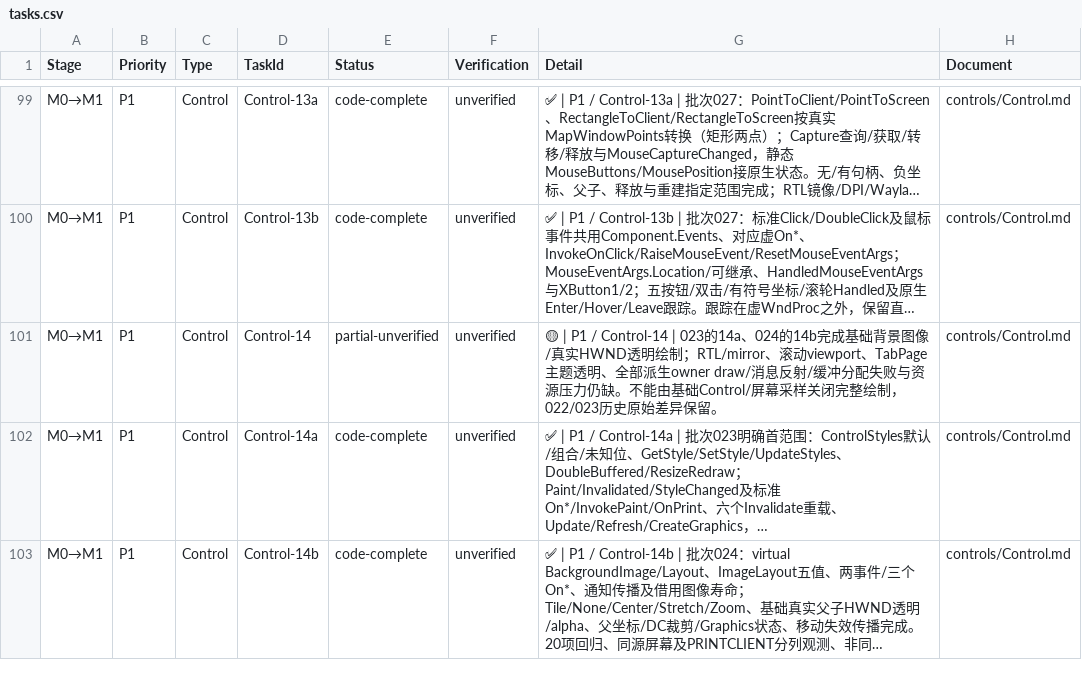
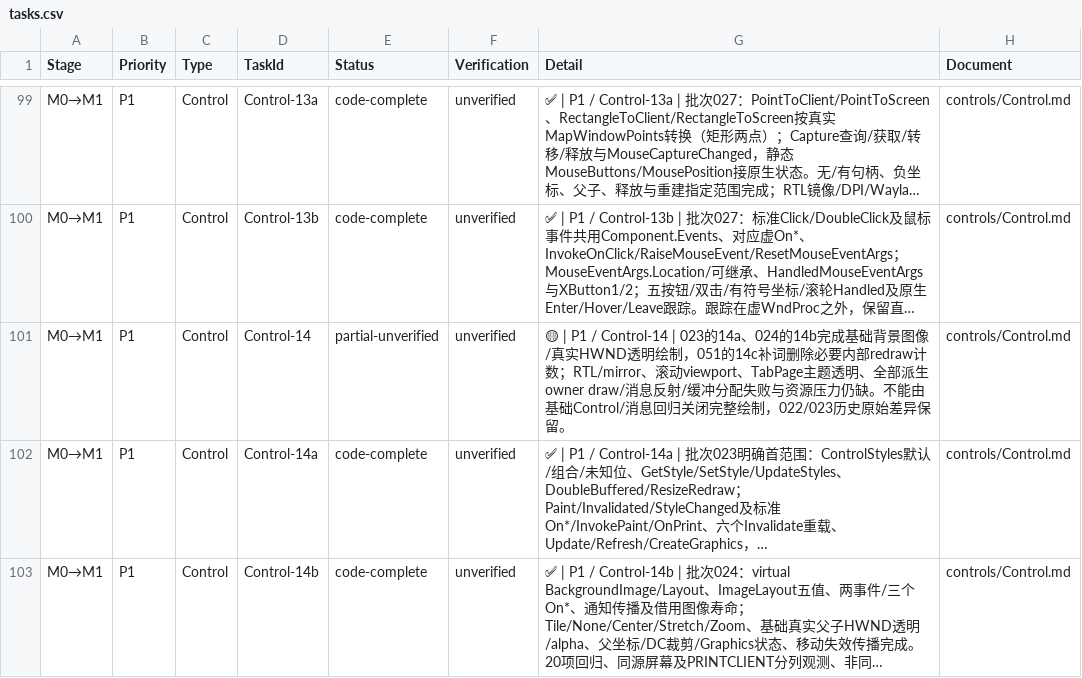
Before and after one commit to IoTSharp/Lumina, a CSV file: docs/roadmap/tasks.csv, drawn as a sheet; only a part is shown, gaps mark what is left out; long unchanged cells end in …; the diff covers the shown part only; the diff names each change by its address in the sheet, - before the commit and + after, or states it on an @@ line.

```diff
--- a/docs/roadmap/tasks.csv
+++ b/docs/roadmap/tasks.csv
-G101 (Detail): …透明绘制；RTL/mirror、滚动viewport、TabPage主题透明、全部派生owner draw/消息反射/缓冲分配失败与资源压力仍缺。不能由基础Control/屏幕采样关闭完整…
+G101 (Detail): …透明绘制，051的14c补词删除必要内部redraw计数；RTL/mirror、滚动viewport、TabPage主题透明、全部派生owner draw/消息反射/缓冲分配失败与资源压力仍缺。不能由基础Control/消息回归关闭完整…
```
Also changed, not shown: 3 added rows and 4 edited cells elsewhere in this file, 25 other files.
